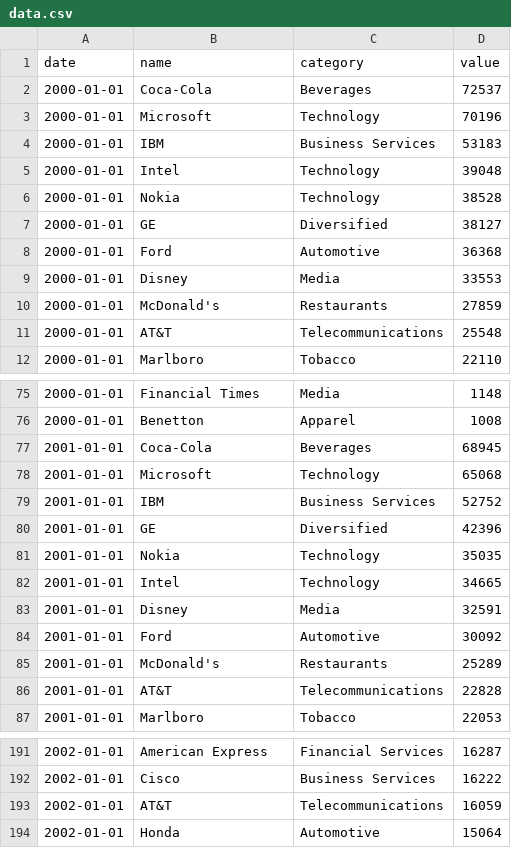
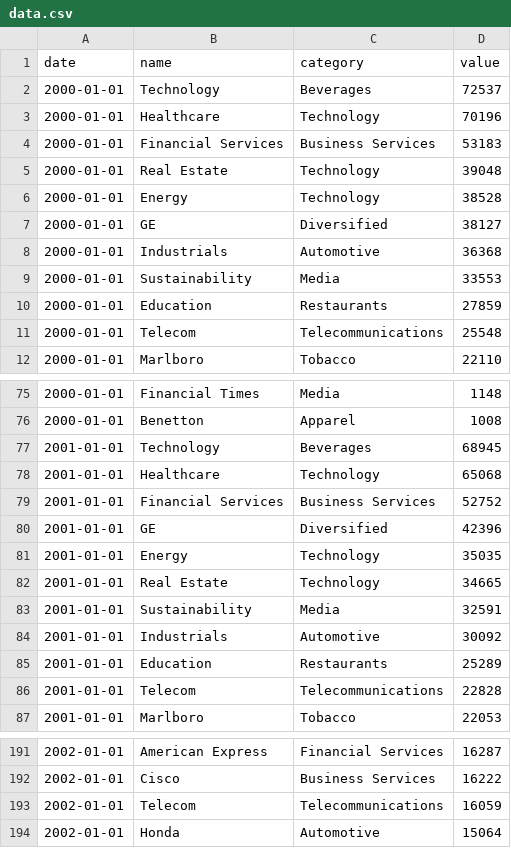
Before and after one commit to irigamba/bar-chart-race, a CSV file: files/data.csv, drawn as a sheet; only a part is shown, gaps mark what is left out; the diff covers the shown part only.

Commit message:
labels

```diff
--- a/files/data.csv
+++ b/files/data.csv
@@ -1,12 +1,12 @@
 date,name,category,value
-2000-01-01,Coca-Cola,Beverages,72537
-2000-01-01,Microsoft,Technology,70196
-2000-01-01,IBM,Business Services,53183
-2000-01-01,Intel,Technology,39048
-2000-01-01,Nokia,Technology,38528
+2000-01-01,Technology,Beverages,72537
+2000-01-01,Healthcare,Technology,70196
+2000-01-01,Financial Services,Business Services,53183
+2000-01-01,Real Estate,Technology,39048
+2000-01-01,Energy,Technology,38528
 2000-01-01,GE,Diversified,38127
-2000-01-01,Ford,Automotive,36368
-2000-01-01,Disney,Media,33553
-2000-01-01,McDonald's,Restaurants,27859
-2000-01-01,AT&T,Telecommunications,25548
+2000-01-01,Industrials,Automotive,36368
+2000-01-01,Sustainability,Media,33553
+2000-01-01,Education,Restaurants,27859
+2000-01-01,Telecom,Telecommunications,25548
 2000-01-01,Marlboro,Tobacco,22110
@@ -76,12 +76,12 @@ date,name,category,value
 2000-01-01,Benetton,Apparel,1008
-2001-01-01,Coca-Cola,Beverages,68945
-2001-01-01,Microsoft,Technology,65068
-2001-01-01,IBM,Business Services,52752
+2001-01-01,Technology,Beverages,68945
+2001-01-01,Healthcare,Technology,65068
+2001-01-01,Financial Services,Business Services,52752
 2001-01-01,GE,Diversified,42396
-2001-01-01,Nokia,Technology,35035
-2001-01-01,Intel,Technology,34665
-2001-01-01,Disney,Media,32591
-2001-01-01,Ford,Automotive,30092
-2001-01-01,McDonald's,Restaurants,25289
-2001-01-01,AT&T,Telecommunications,22828
+2001-01-01,Energy,Technology,35035
+2001-01-01,Real Estate,Technology,34665
+2001-01-01,Sustainability,Media,32591
+2001-01-01,Industrials,Automotive,30092
+2001-01-01,Education,Restaurants,25289
+2001-01-01,Telecom,Telecommunications,22828
 2001-01-01,Marlboro,Tobacco,22053
@@ -192,3 +192,3 @@ date,name,category,value
 2002-01-01,Cisco,Business Services,16222
-2002-01-01,AT&T,Telecommunications,16059
+2002-01-01,Telecom,Telecommunications,16059
 2002-01-01,Honda,Automotive,15064
```
Also changed, not shown: 139 edited cells elsewhere in this file.
